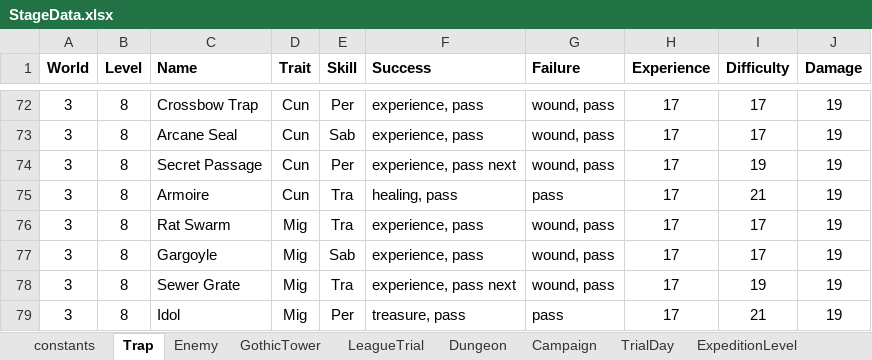
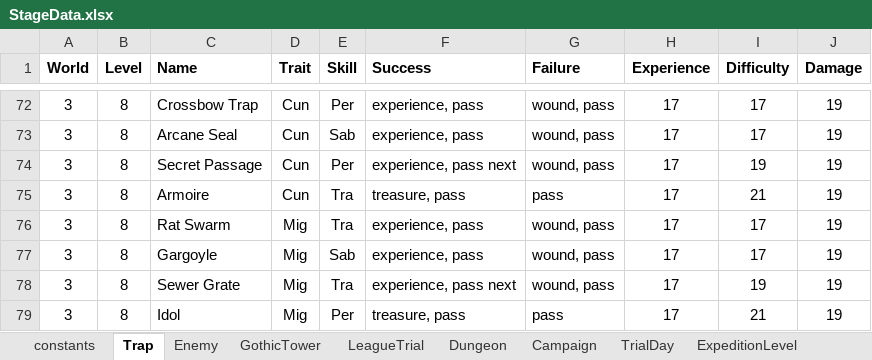
Before and after one commit to PhilBusko/ThievesGuild, an Excel workbook: backend/emporium/data/StageData.xlsx, sheet Trap, drawn as a sheet; only a part is shown, gaps mark what is left out; values as stored, in another font and other column widths than the file's, no borders; the diff covers the shown part only; the diff names each change by its address in the sheet, - before the commit and + after, or states it on an @@ line.

```diff
--- a/backend/emporium/data/StageData.xlsx (sheet Trap)
+++ b/backend/emporium/data/StageData.xlsx (sheet Trap)
-F75 (Success): healing, pass
+F75 (Success): treasure, pass
```
Also changed, not shown: 5 edited cells elsewhere in this sheet, sheet Campaign, sheet GothicTower, sheet LeagueTrial, sheet constants, sheet Dungeon, backend/emporium/data/CharacterNames.xlsx, backend/emporium/data/GuildData.xlsx, 13 other files.
